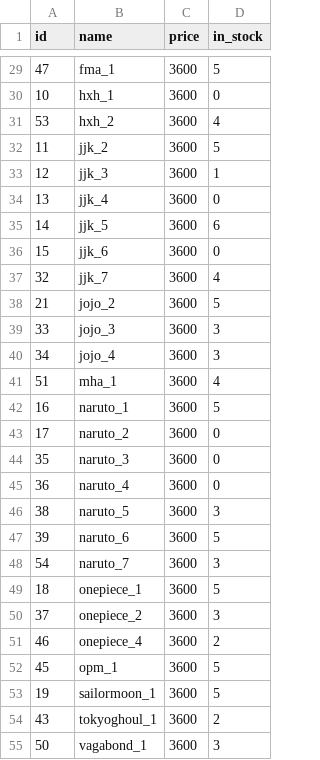
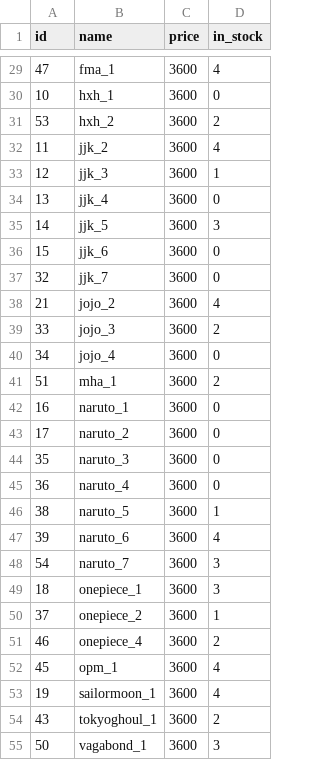
Before and after one commit to nikarello/wagich, a CSV file: assets/products.csv, drawn as a sheet; only a part is shown, gaps mark what is left out; the diff covers the shown part only.

```diff
--- a/assets/products.csv
+++ b/assets/products.csv
@@ -29,15 +29,15 @@ id,name,price,in_stock
-47,fma_1,3600,5
+47,fma_1,3600,4
 10,hxh_1,3600,0
-53,hxh_2,3600,4
-11,jjk_2,3600,5
+53,hxh_2,3600,2
+11,jjk_2,3600,4
 12,jjk_3,3600,1
 13,jjk_4,3600,0
-14,jjk_5,3600,6
+14,jjk_5,3600,3
 15,jjk_6,3600,0
-32,jjk_7,3600,4
-21,jojo_2,3600,5
-33,jojo_3,3600,3
-34,jojo_4,3600,3
-51,mha_1,3600,4
-16,naruto_1,3600,5
+32,jjk_7,3600,0
+21,jojo_2,3600,4
+33,jojo_3,3600,2
+34,jojo_4,3600,0
+51,mha_1,3600,2
+16,naruto_1,3600,0
 17,naruto_2,3600,0
@@ -45,10 +45,10 @@ id,name,price,in_stock
 36,naruto_4,3600,0
-38,naruto_5,3600,3
-39,naruto_6,3600,5
+38,naruto_5,3600,1
+39,naruto_6,3600,4
 54,naruto_7,3600,3
-18,onepiece_1,3600,5
-37,onepiece_2,3600,3
+18,onepiece_1,3600,3
+37,onepiece_2,3600,1
 46,onepiece_4,3600,2
-45,opm_1,3600,5
-19,sailormoon_1,3600,5
+45,opm_1,3600,4
+19,sailormoon_1,3600,4
 43,tokyoghoul_1,3600,2
```
Also changed, not shown: 17 edited cells elsewhere in this file.
